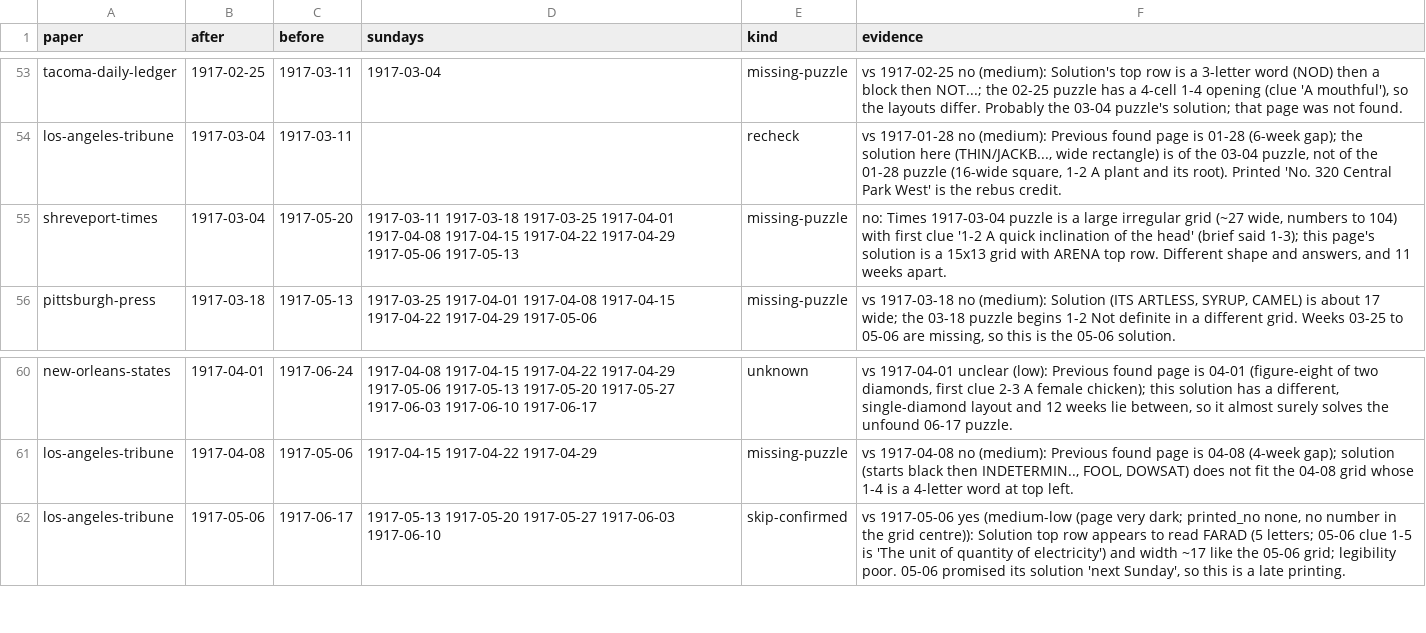
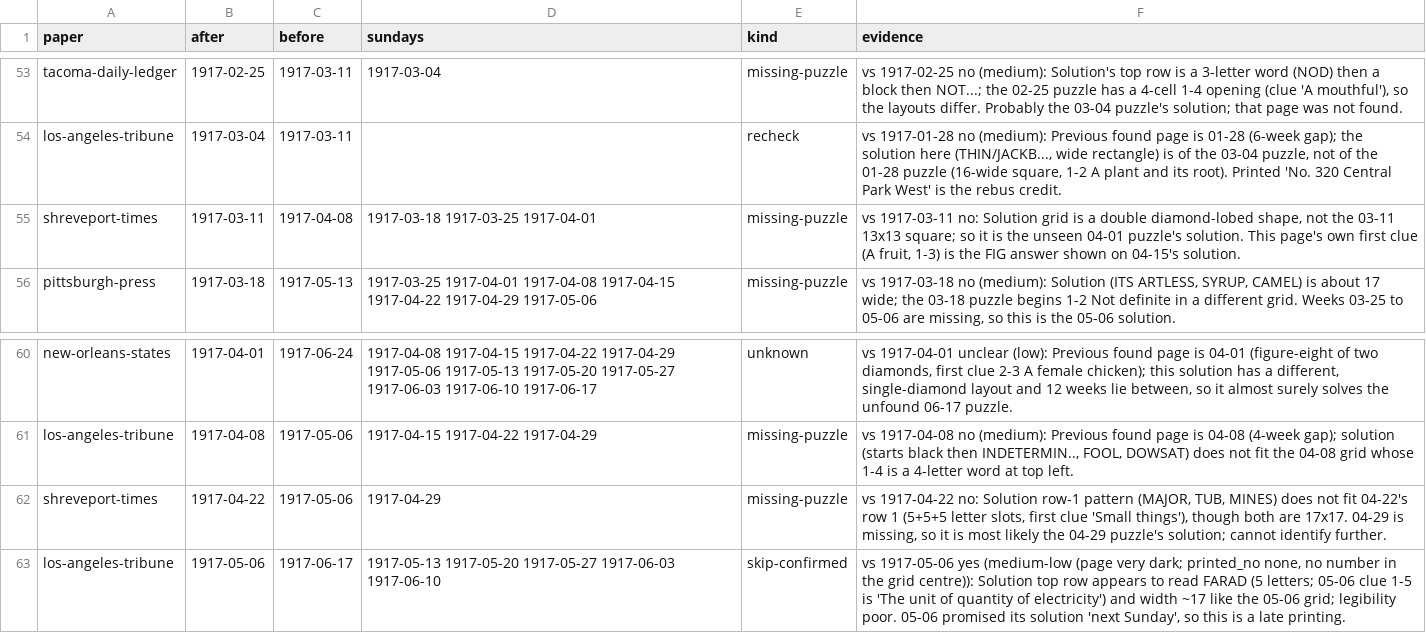
Before and after one commit to EveryPuzzleProject/newyorkworld, a TSV file: gaps.tsv, drawn as a sheet; only a part is shown, gaps mark what is left out.

```diff
--- a/gaps.tsv
+++ b/gaps.tsv
@@ -54,3 +54,3 @@ tacoma-daily-ledger	1917-02-25	1917-03-11	1917-03-04	missing-puzzle	vs 1917-02-2
 los-angeles-tribune	1917-03-04	1917-03-11		recheck	vs 1917-01-28 no (medium): Previous found page is 01-28 (6-week gap); the solution here (THIN/JACKB..., wide rectangle) is of the 03-04 puzzle, not of the 01-28 puzzle (16-wide square, 1-2 A plant and its root). Printed 'No. 320 Central Park West' is the rebus credit.
-shreveport-times	1917-03-04	1917-05-20	1917-03-11 1917-03-18 1917-03-25 1917-04-01 1917-04-08 1917-04-15 1917-04-22 1917-04-29 1917-05-06 1917-05-13	missing-puzzle	no: Times 1917-03-04 puzzle is a large irregular grid (~27 wide, numbers to 104) with first clue '1-2 A quick inclination of the head' (brief said 1-3); this page's solution is a 15x13 grid with ARENA top row. Different shape and answers, and 11 weeks apart.
+shreveport-times	1917-03-11	1917-04-08	1917-03-18 1917-03-25 1917-04-01	missing-puzzle	vs 1917-03-11 no: Solution grid is a double diamond-lobed shape, not the 03-11 13x13 square; so it is the unseen 04-01 puzzle's solution. This page's own first clue (A fruit, 1-3) is the FIG answer shown on 04-15's solution.
 pittsburgh-press	1917-03-18	1917-05-13	1917-03-25 1917-04-01 1917-04-08 1917-04-15 1917-04-22 1917-04-29 1917-05-06	missing-puzzle	vs 1917-03-18 no (medium): Solution (ITS ARTLESS, SYRUP, CAMEL) is about 17 wide; the 03-18 puzzle begins 1-2 Not definite in a different grid. Weeks 03-25 to 05-06 are missing, so this is the 05-06 solution.
@@ -61,2 +61,3 @@ new-orleans-states	1917-04-01	1917-06-24	1917-04-08 1917-04-15 1917-04-22 1917-0
 los-angeles-tribune	1917-04-08	1917-05-06	1917-04-15 1917-04-22 1917-04-29	missing-puzzle	vs 1917-04-08 no (medium): Previous found page is 04-08 (4-week gap); solution (starts black then INDETERMIN.., FOOL, DOWSAT) does not fit the 04-08 grid whose 1-4 is a 4-letter word at top left.
+shreveport-times	1917-04-22	1917-05-06	1917-04-29	missing-puzzle	vs 1917-04-22 no: Solution row-1 pattern (MAJOR, TUB, MINES) does not fit 04-22's row 1 (5+5+5 letter slots, first clue 'Small things'), though both are 17x17. 04-29 is missing, so it is most likely the 04-29 puzzle's solution; cannot identify further.
 los-angeles-tribune	1917-05-06	1917-06-17	1917-05-13 1917-05-20 1917-05-27 1917-06-03 1917-06-10	skip-confirmed	vs 1917-05-06 yes (medium-low (page very dark; printed_no none, no number in the grid centre)): Solution top row appears to read FARAD (5 letters; 05-06 clue 1-5 is 'The unit of quantity of electricity') and width ~17 like the 05-06 grid; legibility poor. 05-06 promised its solution 'next Sunday', so this is a late printing.
```
Also changed, not shown: printings.tsv.
